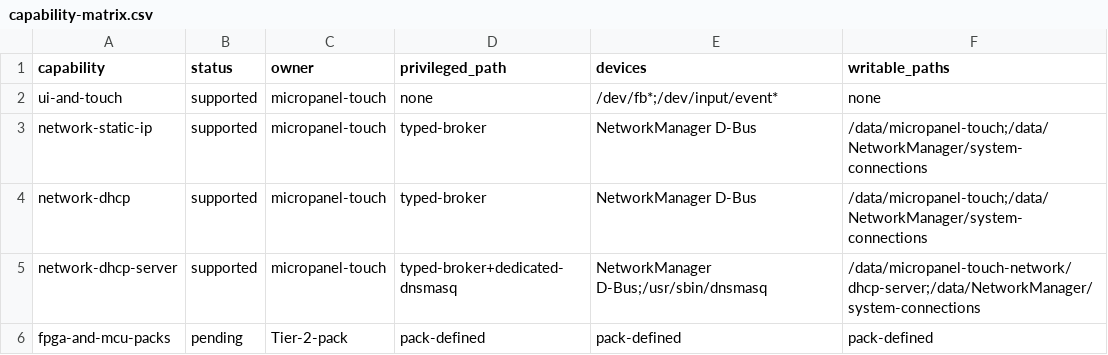
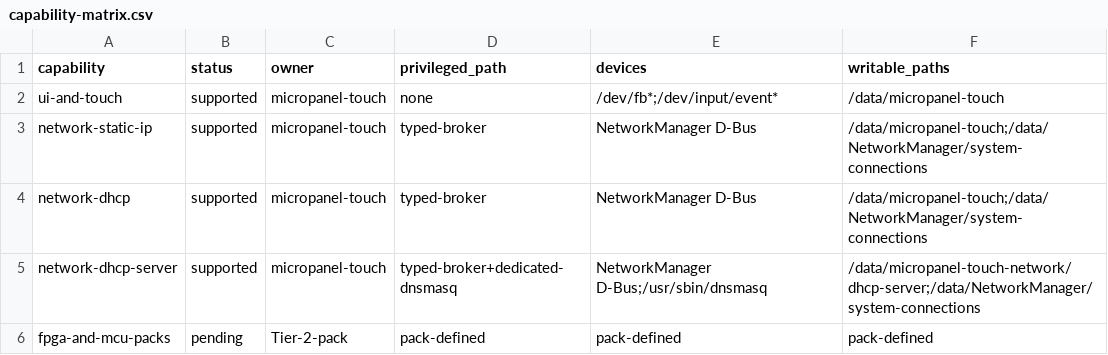
Before and after one commit to hackboxguy/misc-tools, a CSV file: board-configs/micropanel-touch/capability-matrix.csv, drawn as a sheet.

Commit message:
Record touch calibration storage

```diff
--- a/board-configs/micropanel-touch/capability-matrix.csv
+++ b/board-configs/micropanel-touch/capability-matrix.csv
@@ -1,3 +1,3 @@
 capability,status,owner,privileged_path,devices,writable_paths
-ui-and-touch,supported,micropanel-touch,none,/dev/fb*;/dev/input/event*,none
+ui-and-touch,supported,micropanel-touch,none,/dev/fb*;/dev/input/event*,/data/micropanel-touch
 network-static-ip,supported,micropanel-touch,typed-broker,NetworkManager D-Bus,/data/micropanel-touch;/data/NetworkManager/system-connections
```
Also changed, not shown: 1 other file.
